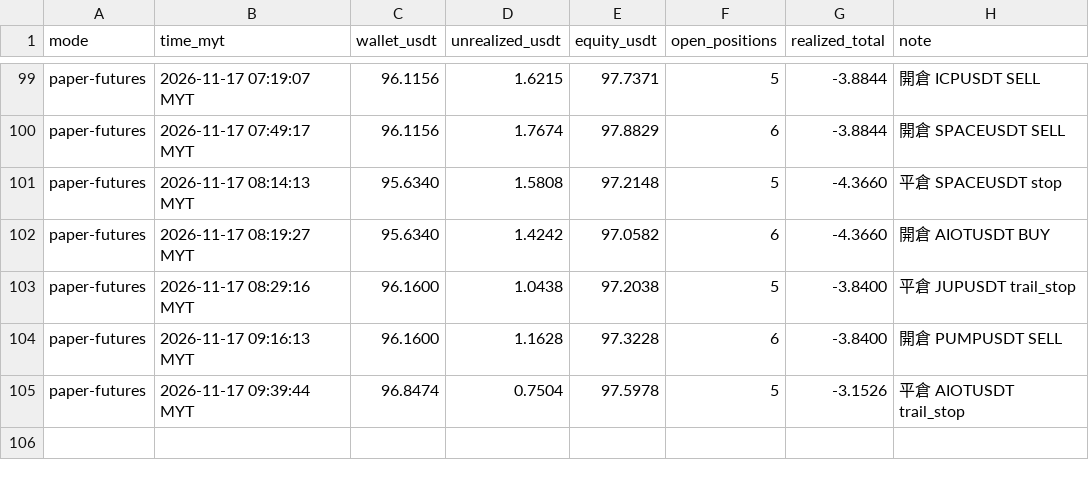
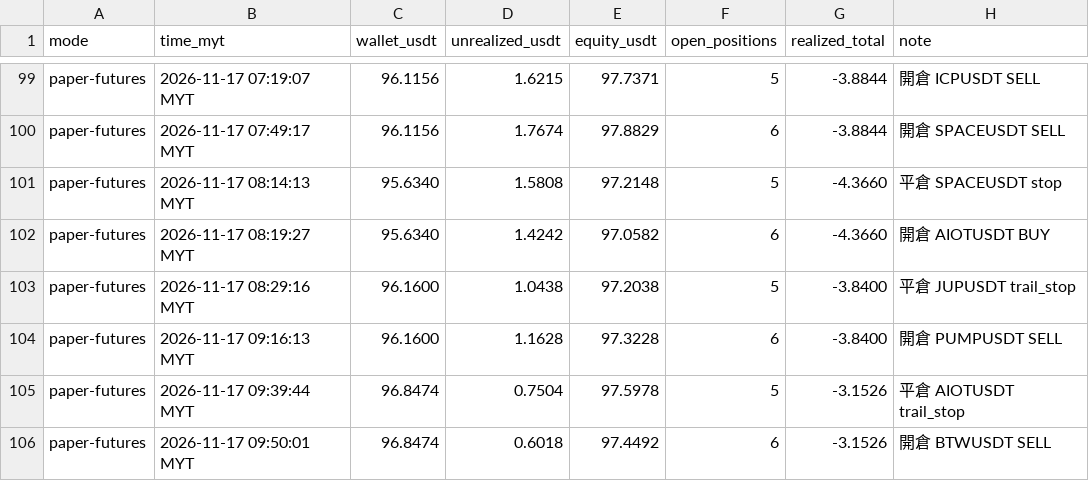
Before and after one commit to allenzeng060-lgtm/trade-dashboard, a CSV file: data/ledgers/trading-journal/futures_hf15m/equity.csv, drawn as a sheet; only a part is shown, gaps mark what is left out.

```diff
--- a/data/ledgers/trading-journal/futures_hf15m/equity.csv
+++ b/data/ledgers/trading-journal/futures_hf15m/equity.csv
@@ -105 +105,2 @@ paper-futures,2026-11-17 09:16:13 MYT,96.1600,1.1628,97.3228,6,-3.8400,開倉 PU
 paper-futures,2026-11-17 09:39:44 MYT,96.8474,0.7504,97.5978,5,-3.1526,平倉 AIOTUSDT trail_stop
+paper-futures,2026-11-17 09:50:01 MYT,96.8474,0.6018,97.4492,6,-3.1526,開倉 BTWUSDT SELL
```
Also changed, not shown: 19 other files.
